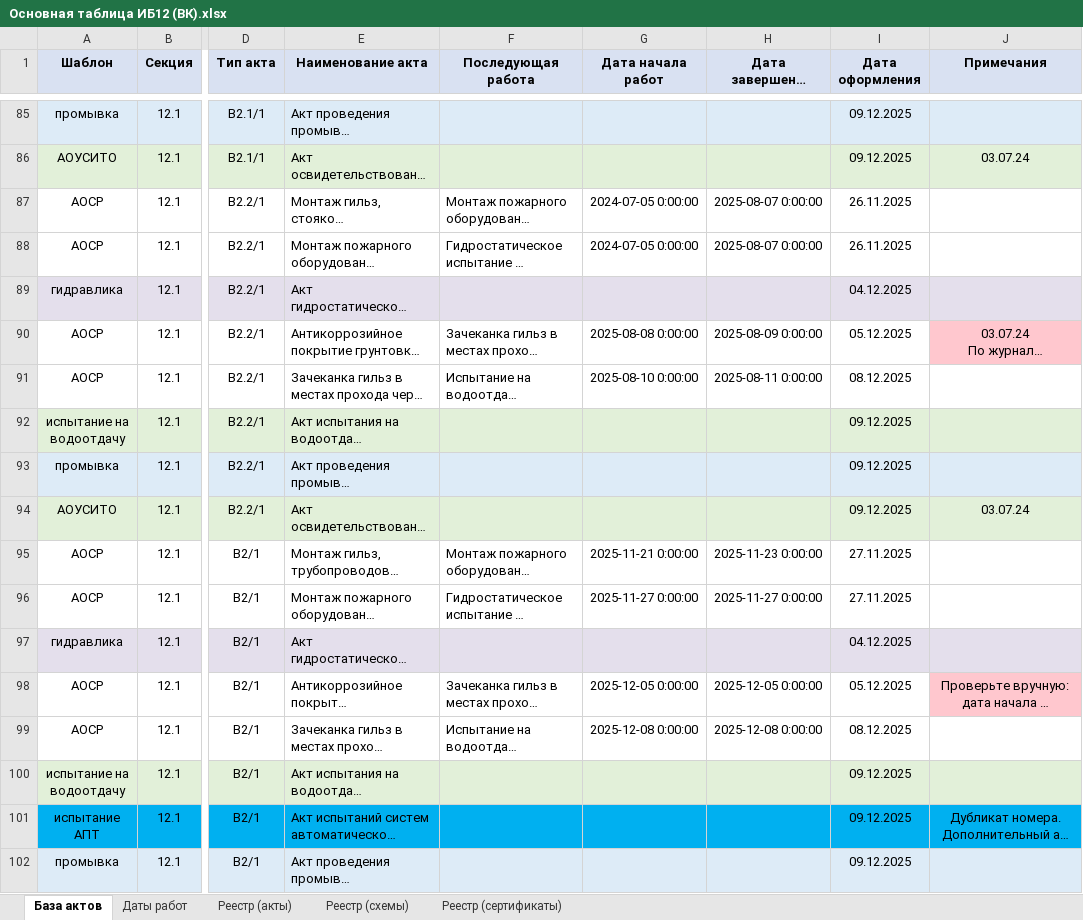
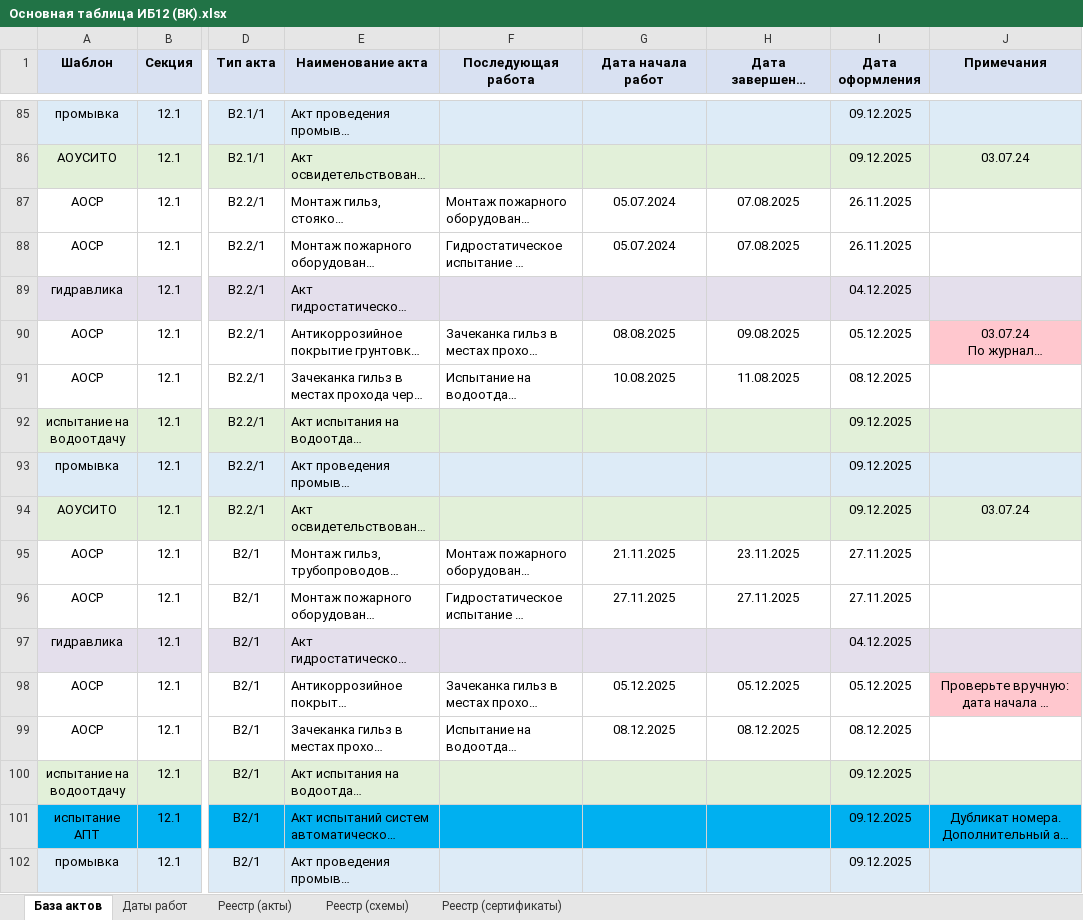
Before and after one commit to ktowho/ISPOLNIT, an Excel workbook: output/spreadsheet/Основная таблица ИБ12 (ВК).xlsx, sheet База актов, drawn as a sheet; only a part is shown, gaps mark what is left out; long unchanged cells end in …; values as stored, in another font and other column widths than the file's, no borders; the diff covers the shown part only; the diff names each change by its address in the sheet, - before the commit and + after, or states it on an @@ line.

```diff
--- a/output/spreadsheet/Основная таблица ИБ12 (ВК).xlsx (sheet База актов)
+++ b/output/spreadsheet/Основная таблица ИБ12 (ВК).xlsx (sheet База актов)
-G87:G88 (Дата начала работ): 2024-07-05 0:00:00
+G87:G88 (Дата начала работ): 05.07.2024
-H87:H88 (Дата завершения работ): 2025-08-07 0:00:00
+H87:H88 (Дата завершения работ): 07.08.2025
-G90 (Дата начала работ): 2025-08-08 0:00:00
+G90 (Дата начала работ): 08.08.2025
-H90 (Дата завершения работ): 2025-08-09 0:00:00
+H90 (Дата завершения работ): 09.08.2025
-G91 (Дата начала работ): 2025-08-10 0:00:00
+G91 (Дата начала работ): 10.08.2025
-H91 (Дата завершения работ): 2025-08-11 0:00:00
+H91 (Дата завершения работ): 11.08.2025
-G95 (Дата начала работ): 2025-11-21 0:00:00
+G95 (Дата начала работ): 21.11.2025
-H95 (Дата завершения работ): 2025-11-23 0:00:00
+H95 (Дата завершения работ): 23.11.2025
-G96 (Дата начала работ): 2025-11-27 0:00:00
+G96 (Дата начала работ): 27.11.2025
-H96 (Дата завершения работ): 2025-11-27 0:00:00
+H96 (Дата завершения работ): 27.11.2025
-G98 (Дата начала работ): 2025-12-05 0:00:00
+G98 (Дата начала работ): 05.12.2025
-H98 (Дата завершения работ): 2025-12-05 0:00:00
+H98 (Дата завершения работ): 05.12.2025
-G99 (Дата начала работ): 2025-12-08 0:00:00
+G99 (Дата начала работ): 08.12.2025
-H99 (Дата завершения работ): 2025-12-08 0:00:00
+H99 (Дата завершения работ): 08.12.2025
```
Also changed, not shown: 264 edited cells elsewhere in this sheet.
